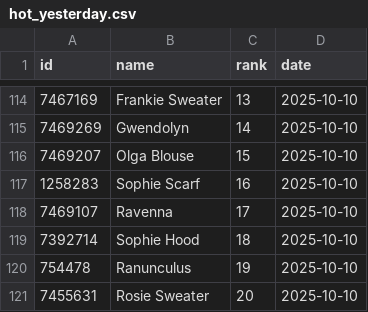
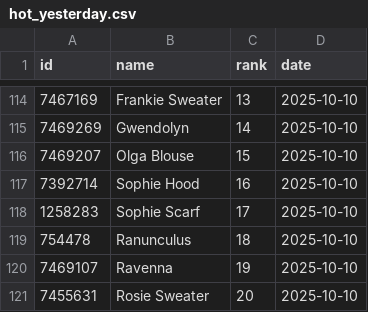
Before and after one commit to alexmcsw/ravelry-table, a CSV file: data/hot_yesterday.csv, drawn as a sheet; only a part is shown, gaps mark what is left out.

```diff
--- a/data/hot_yesterday.csv
+++ b/data/hot_yesterday.csv
@@ -116,6 +116,6 @@
 7469207,"Olga Blouse",15,2025-10-10
-1258283,"Sophie Scarf",16,2025-10-10
-7469107,"Ravenna",17,2025-10-10
-7392714,"Sophie Hood",18,2025-10-10
-754478,"Ranunculus",19,2025-10-10
+7392714,"Sophie Hood",16,2025-10-10
+1258283,"Sophie Scarf",17,2025-10-10
+754478,"Ranunculus",18,2025-10-10
+7469107,"Ravenna",19,2025-10-10
 7455631,"Rosie Sweater",20,2025-10-10
```
Also changed, not shown: 1 other file.
